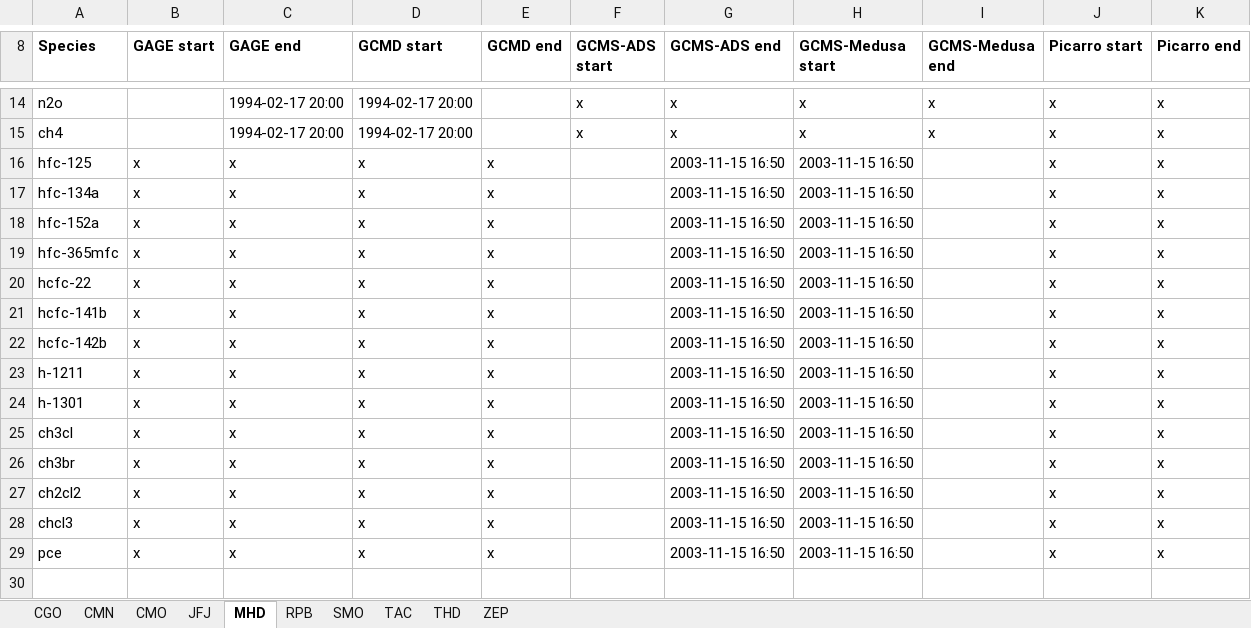
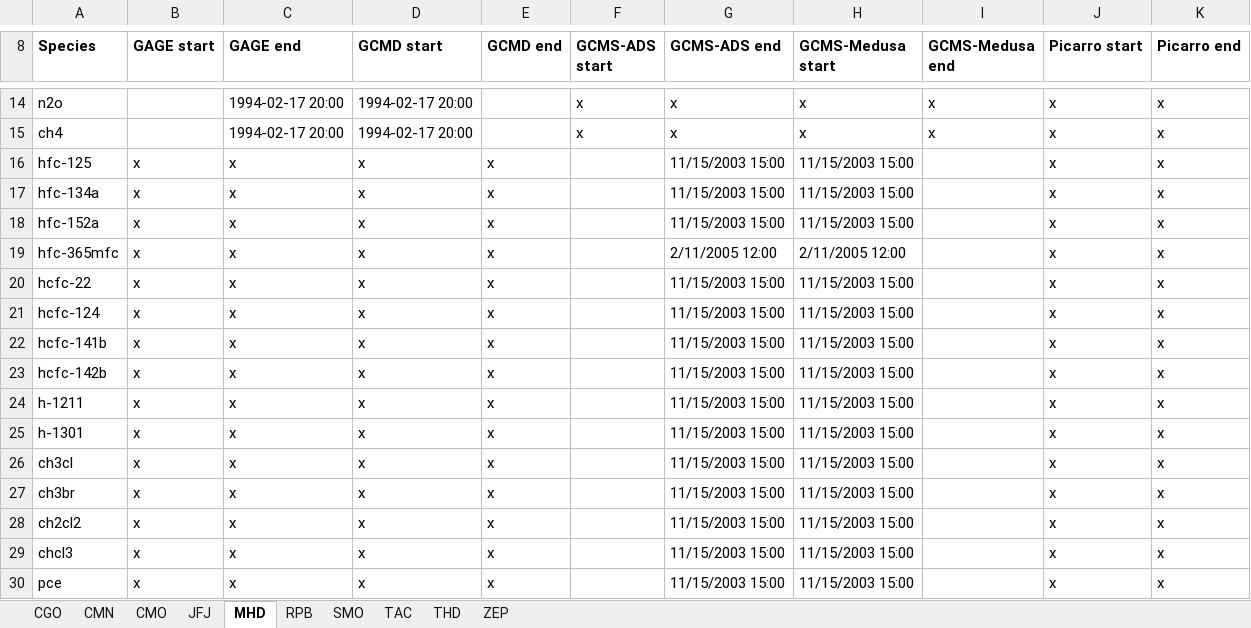
Before and after one commit to mrghg/agage-archive, an Excel workbook: data/agage/data_combination.xlsx, sheet MHD, drawn as a sheet; only a part is shown, gaps mark what is left out; values as stored, in another font and other column widths than the file's, no borders; addresses are those after the commit; the diff names each change by its address in the sheet, - before the commit and + after, or states it on an @@ line.

Commit message:
Data combination changes - new species and ADS/Medusa switch dates

```diff
--- a/data/agage/data_combination.xlsx (sheet MHD)
+++ b/data/agage/data_combination.xlsx (sheet MHD)
-G16:G18 (GCMS-ADS end): 2003-11-15 16:50
+G16:G18 (GCMS-ADS end): 11/15/2003 15:00
-H16:H18 (GCMS-Medusa start): 2003-11-15 16:50
+H16:H18 (GCMS-Medusa start): 11/15/2003 15:00
-G19 (GCMS-ADS end): 2003-11-15 16:50
+G19 (GCMS-ADS end): 2/11/2005 12:00
-H19 (GCMS-Medusa start): 2003-11-15 16:50
+H19 (GCMS-Medusa start): 2/11/2005 12:00
-G20 (GCMS-ADS end): 2003-11-15 16:50
+G20 (GCMS-ADS end): 11/15/2003 15:00
-H20 (GCMS-Medusa start): 2003-11-15 16:50
+H20 (GCMS-Medusa start): 11/15/2003 15:00
+row 21: hcfc-124 | x | x | x | x |  | 11/15/2003 15:00 | 11/15/2003 15:00 |  | x | x
-G22:G30 (GCMS-ADS end): 2003-11-15 16:50
+G22:G30 (GCMS-ADS end): 11/15/2003 15:00
-H22:H30 (GCMS-Medusa start): 2003-11-15 16:50
+H22:H30 (GCMS-Medusa start): 11/15/2003 15:00
```
Also changed, not shown: sheet CGO, sheet JFJ, sheet ZEP.
